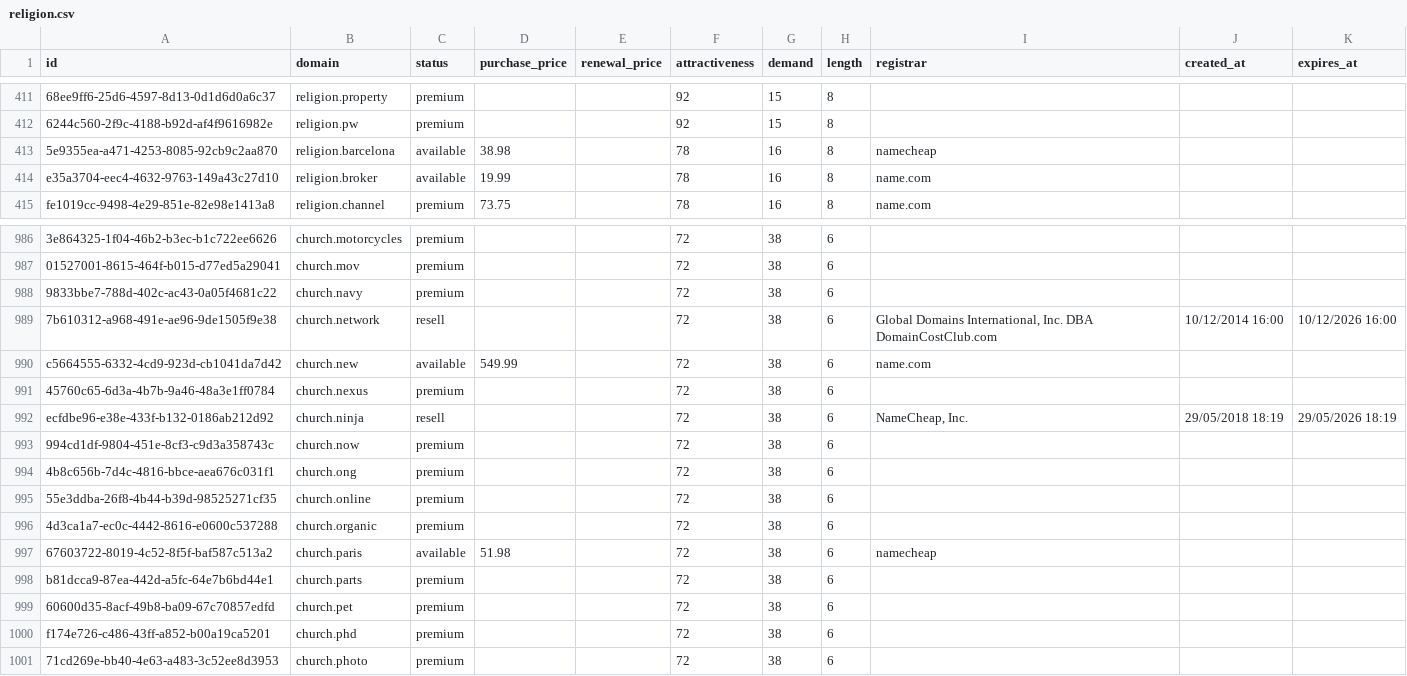
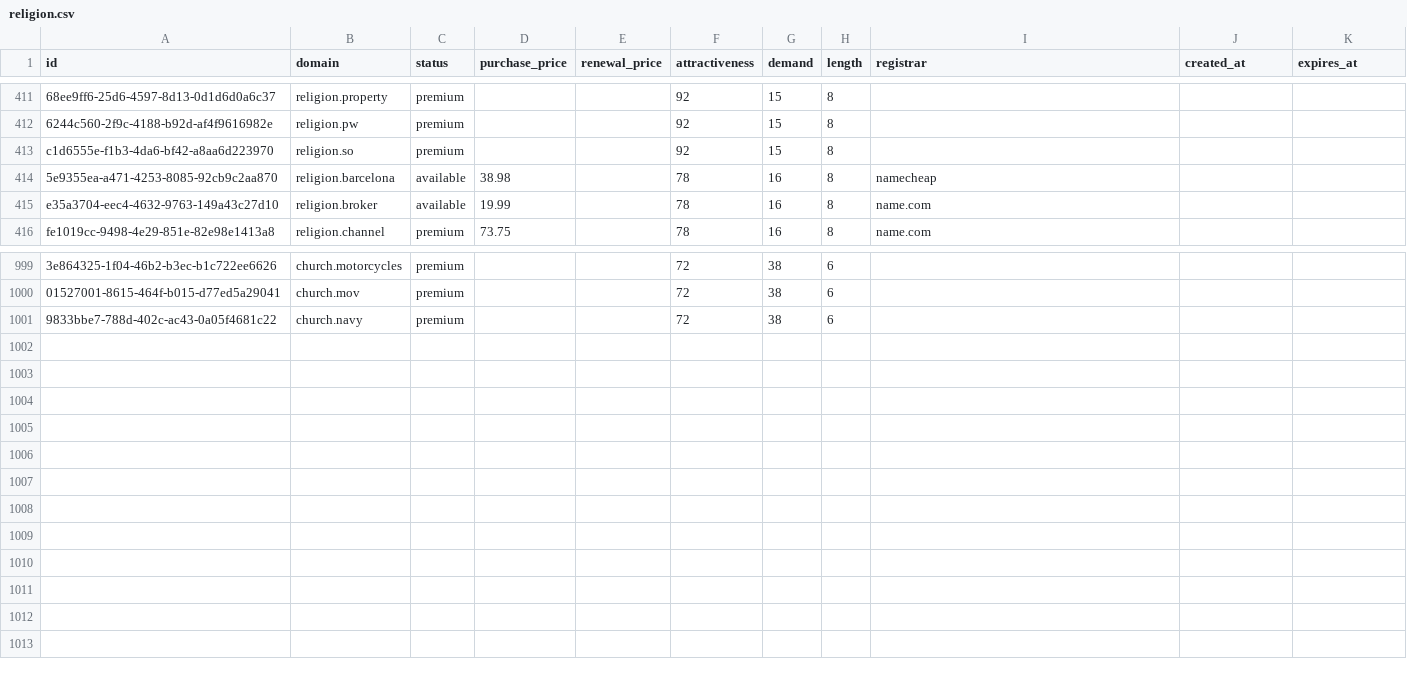
Before and after one commit to UniqueDomains/religion-oneword-domains, a CSV file: religion.csv, drawn as a sheet; only a part is shown, gaps mark what is left out; removed rows and columns are numbered as before the commit, all else as after; the diff covers the shown part only; the diff names each change by its address in the sheet, - before the commit and + after, or states it on an @@ line.

Commit message:
Domains update

```diff
--- a/religion.csv
+++ b/religion.csv
+row 413: c1d6555e-f1b3-4da6-bf42-a8aa6d223970 | religion.so | premium |  |  | 92 | 15 | 8
-row 989: 7b610312-a968-491e-ae96-9de1505f9e38 | church.network | resell |  |  | 72 | 38 | 6 | Global Domains International, Inc. DBA DomainCostClub.com | 10/12/2014 16:00 | 10/12/2026 16:00
-row 990: c5664555-6332-4cd9-923d-cb1041da7d42 | church.new | available | 549.99 |  | 72 | 38 | 6 | name.com
-row 991: 45760c65-6d3a-4b7b-9a46-48a3e1ff0784 | church.nexus | premium |  |  | 72 | 38 | 6
-row 992: ecfdbe96-e38e-433f-b132-0186ab212d92 | church.ninja | resell |  |  | 72 | 38 | 6 | NameCheap, Inc. | 29/05/2018 18:19 | 29/05/2026 18:19
-row 993: 994cd1df-9804-451e-8cf3-c9d3a358743c | church.now | premium |  |  | 72 | 38 | 6
-row 994: 4b8c656b-7d4c-4816-bbce-aea676c031f1 | church.ong | premium |  |  | 72 | 38 | 6
-row 995: 55e3ddba-26f8-4b44-b39d-98525271cf35 | church.online | premium |  |  | 72 | 38 | 6
-row 996: 4d3ca1a7-ec0c-4442-8616-e0600c537288 | church.organic | premium |  |  | 72 | 38 | 6
-row 997: 67603722-8019-4c52-8f5f-baf587c513a2 | church.paris | available | 51.98 |  | 72 | 38 | 6 | namecheap
-row 998: b81dcca9-87ea-442d-a5fc-64e7b6bd44e1 | church.parts | premium |  |  | 72 | 38 | 6
-row 999: 60600d35-8acf-49b8-ba09-67c70857edfd | church.pet | premium |  |  | 72 | 38 | 6
-row 1000: f174e726-c486-43ff-a852-b00a19ca5201 | church.phd | premium |  |  | 72 | 38 | 6
-row 1001: 71cd269e-bb40-4e63-a483-3c52ee8d3953 | church.photo | premium |  |  | 72 | 38 | 6
```
Also changed, not shown: 12 added rows elsewhere in this file, 4 other files.
